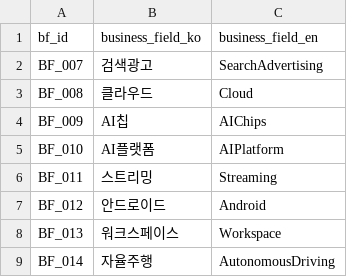
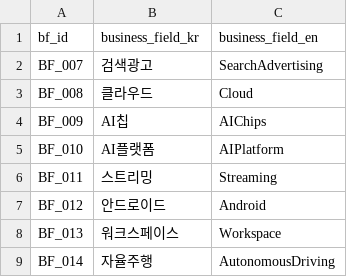
Before and after one commit to kang0302/import_MT, a CSV file: g5/businessfield.csv, drawn as a sheet.

Commit message:
Update businessfield.csv

```diff
--- a/g5/businessfield.csv
+++ b/g5/businessfield.csv
@@ -1,2 +1,2 @@
-bf_id,business_field_ko,business_field_en
+bf_id,business_field_kr,business_field_en
 BF_007,검색광고,SearchAdvertising
```
